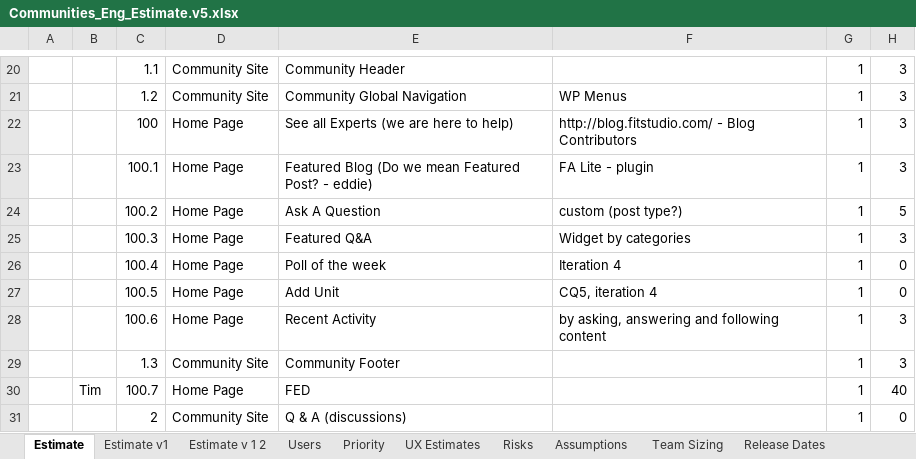
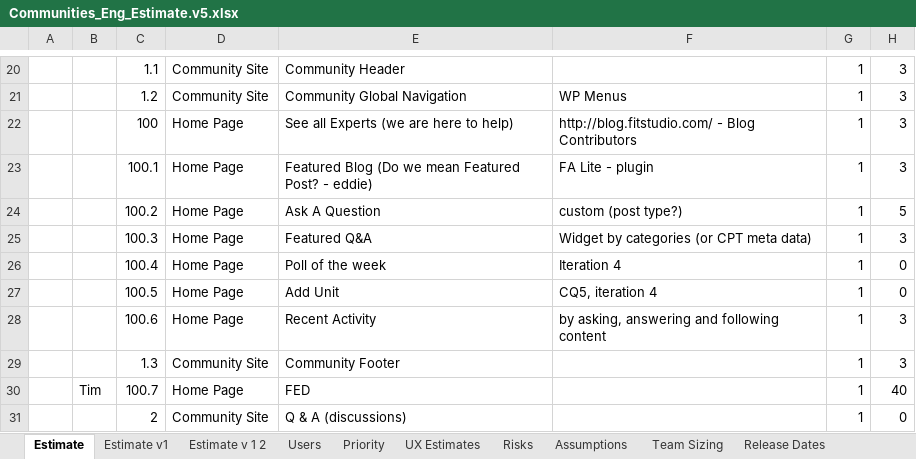
Before and after one commit to starbunks/ilikebeer, an Excel workbook: estimation/Communities_Eng_Estimate.v5.xlsx, sheet Estimate, drawn as a sheet; only a part is shown, gaps mark what is left out; values as stored, in another font and other column widths than the file's, no borders; the diff names each change by its address in the sheet, - before the commit and + after, or states it on an @@ line.

Commit message:
/ ‘estimation/Communities_Eng_Estimate.v5.xlsx’

```diff
--- a/estimation/Communities_Eng_Estimate.v5.xlsx (sheet Estimate)
+++ b/estimation/Communities_Eng_Estimate.v5.xlsx (sheet Estimate)
-F25: Widget by categories
+F25: Widget by categories (or CPT meta data)
```
